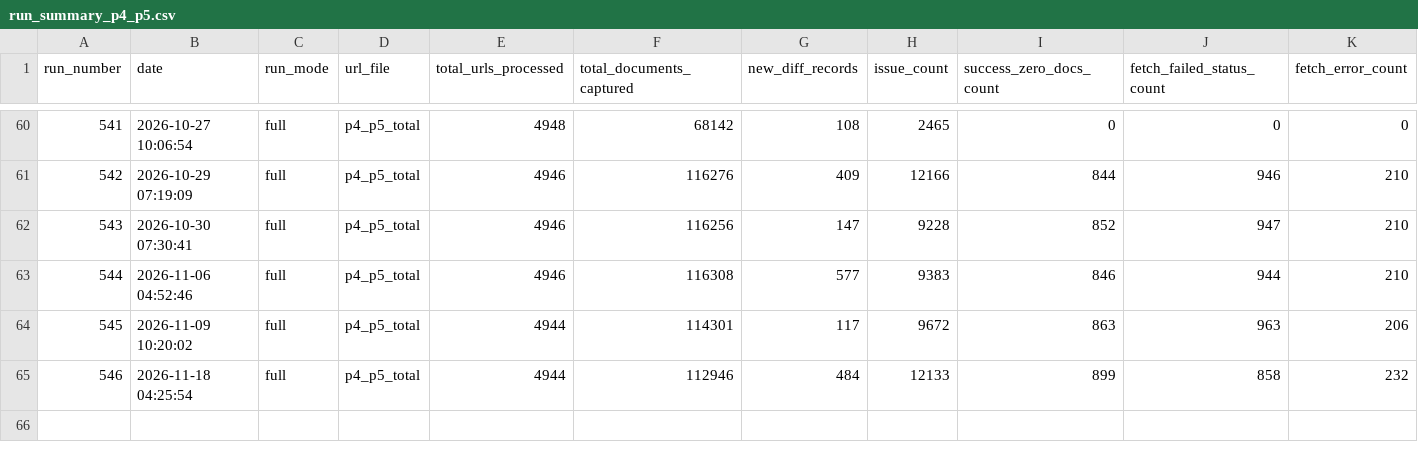
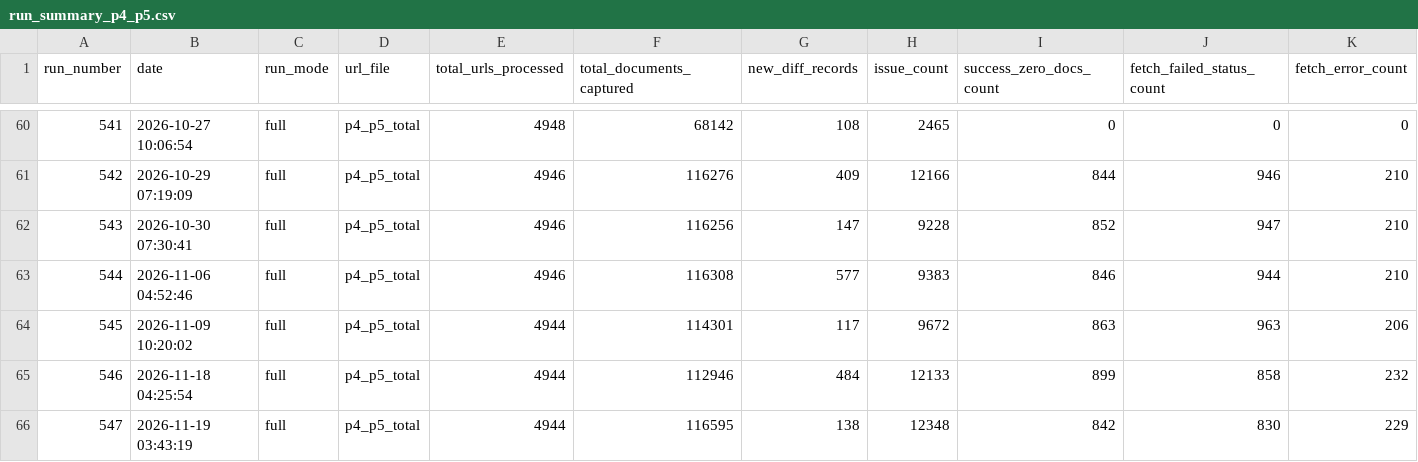
Before and after one commit to Shyamlseg/Documentmonitor1, a CSV file: p4_p5/run_summary_p4_p5.csv, drawn as a sheet; only a part is shown, gaps mark what is left out; rows hold the shown columns only; the diff names each change by its address in the sheet, - before the commit and + after, or states it on an @@ line.

```diff
--- a/p4_p5/run_summary_p4_p5.csv
+++ b/p4_p5/run_summary_p4_p5.csv
+row 66: 547 | 2026-11-19 03:43:19 | full | p4_p5_total | 4944 | 116595 | 138 | 12348 | 842 | 830 | 229
```
Also changed, not shown: p4_p5/url_status_p4_p5.csv, 10 other files.
